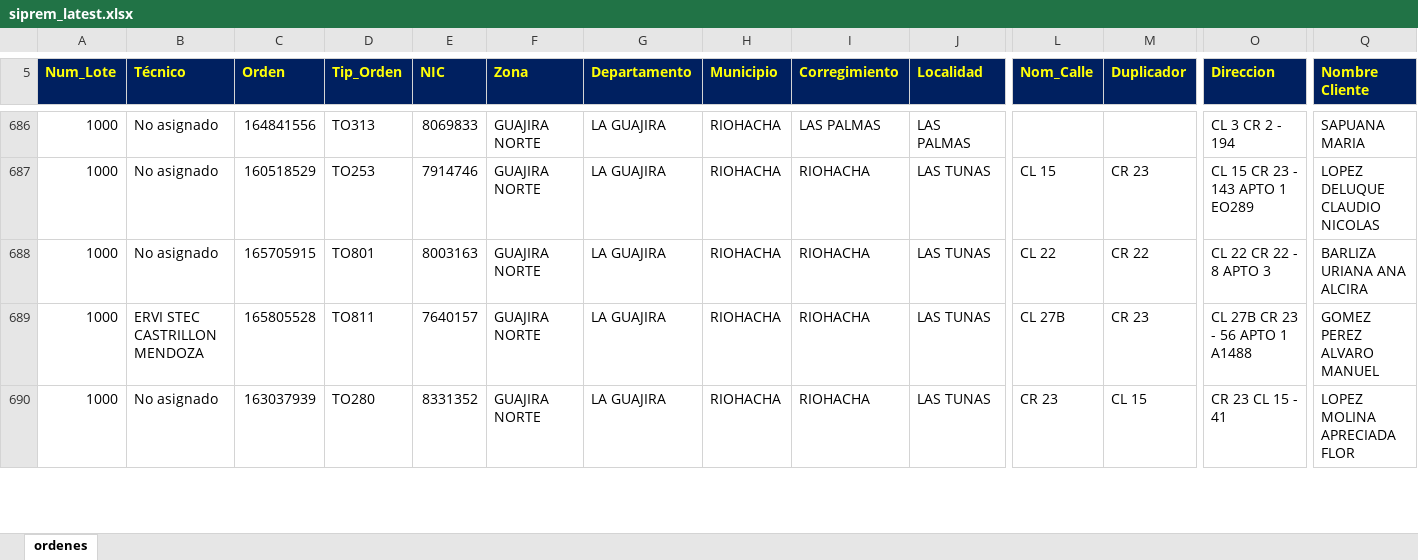
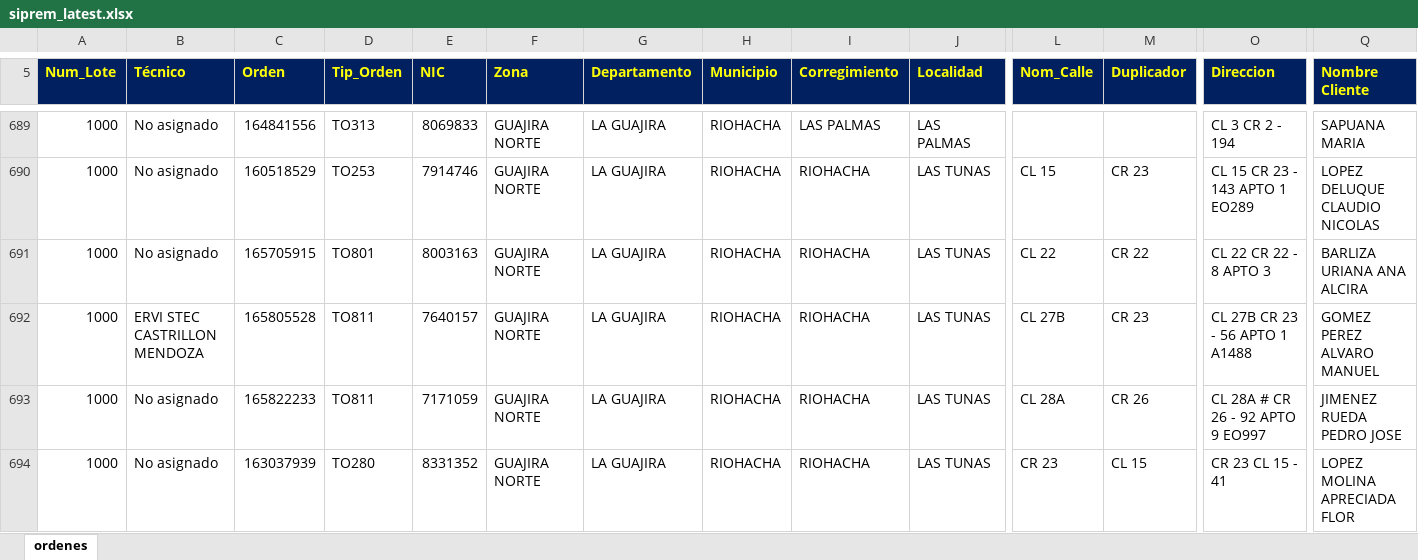
Before and after one commit to vikano27-debug/Dashboard_ING_VOA_Guajira, an Excel workbook: siprem_latest.xlsx, sheet ordenes, drawn as a sheet; only a part is shown, gaps mark what is left out; values as stored, in another font and other column widths than the file's, no borders; rows hold the shown columns only; the diff covers the shown part only; the diff names each change by its address in the sheet, - before the commit and + after, or states it on an @@ line.

Commit message:
Actualizacion automatica SIPREM y Casuistica GUAJIRA

```diff
--- a/siprem_latest.xlsx (sheet ordenes)
+++ b/siprem_latest.xlsx (sheet ordenes)
+row 693: 1000 | No asignado | 165822233 | TO811 | 7171059 | GUAJIRA NORTE | LA GUAJIRA | RIOHACHA | RIOHACHA | LAS TUNAS | CL 28A | CR 26 | CL 28A # CR 26 - 92 APTO 9 EO997 | JIMENEZ RUEDA PEDRO JOSE
```
Also changed, not shown: 7 added rows, 2 removed rows and 2 edited cells elsewhere in this sheet.
